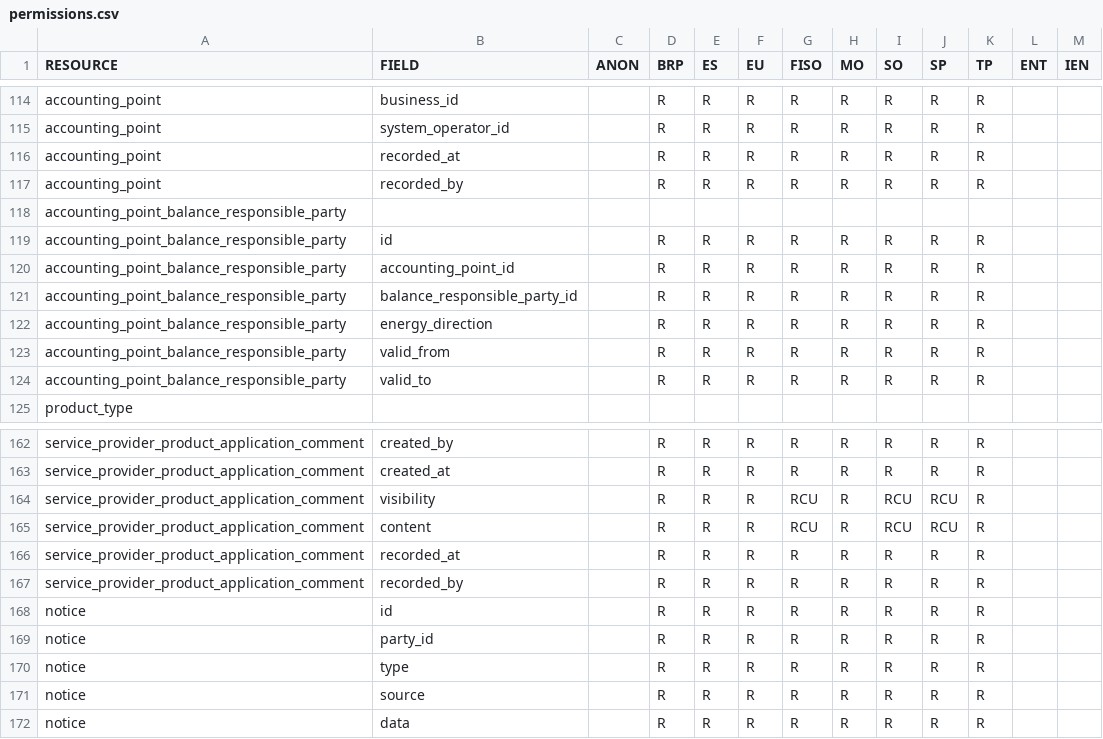
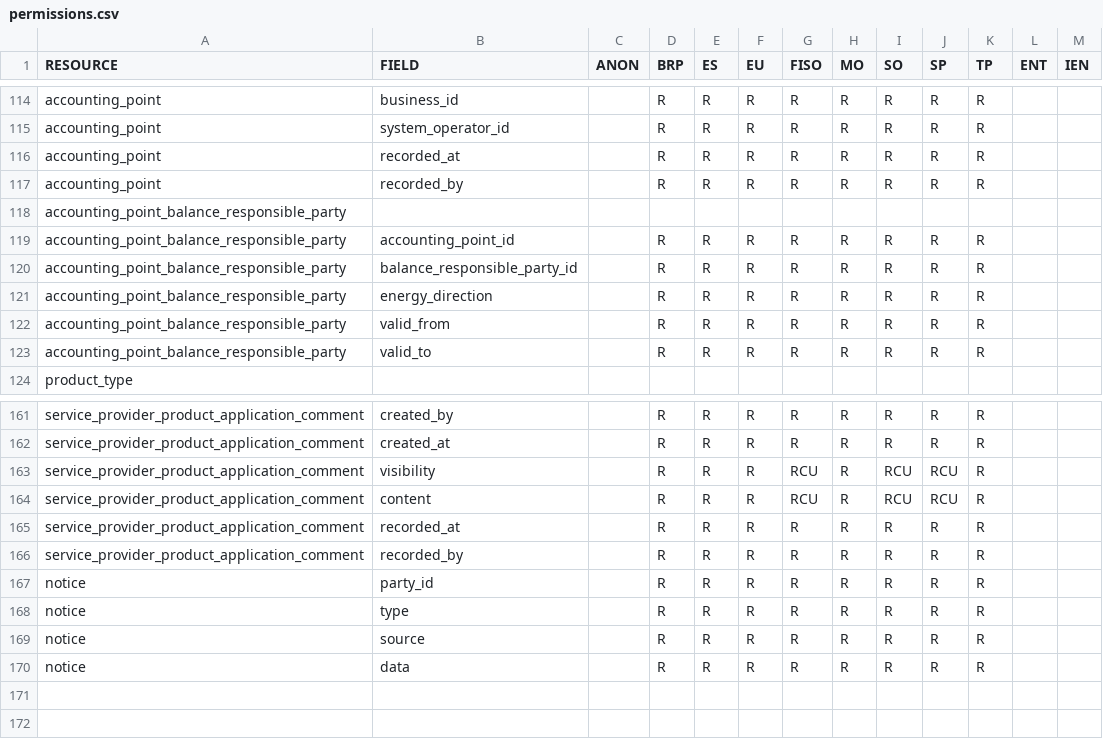
Before and after one commit to elhub/flex-information-system, a CSV file: local/input/permissions.csv, drawn as a sheet; only a part is shown, gaps mark what is left out; the diff names each change by its address in the sheet, - before the commit and + after, or states it on an @@ line.

Commit message:
feat: remove non-stable IDs from notice and AP-BRP (FLEX-601) (#193)

```diff
--- a/local/input/permissions.csv
+++ b/local/input/permissions.csv
-row 119: accounting_point_balance_responsible_party | id |  | R | R | R | R | R | R | R | R
-row 168: notice | id |  | R | R | R | R | R | R | R | R
```
Also changed, not shown: 24 other files.
